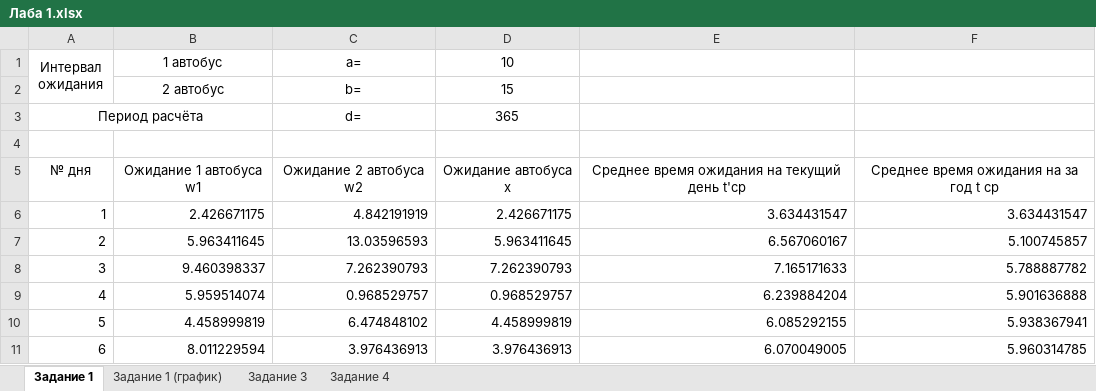
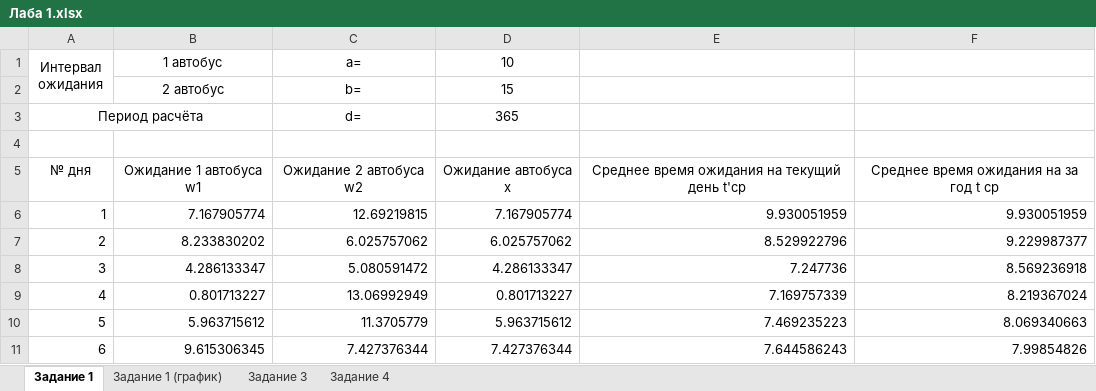
Before and after one commit to GOVNOCODERZ/Codespace, an Excel workbook: Файлы/2 курс/3 семестр/Моделирование информационных процессов/Лабораторные работы/Лабораторная работа №1/Влад/Лаба 1.xlsx, sheet Задание 1, drawn as a sheet; only a part is shown; values as stored, in another font and other column widths than the file's, no borders; the diff covers the shown part only; the diff names each change by its address in the sheet, - before the commit and + after, or states it on an @@ line.

Commit message:
доработка лабы

```diff
--- a/Файлы/2 курс/3 семестр/Моделирование информационных процессов/Лабораторные работы/Лабораторная работа №1/Влад/Лаба 1.xlsx (sheet Задание 1)
+++ b/Файлы/2 курс/3 семестр/Моделирование информационных процессов/Лабораторные работы/Лабораторная работа №1/Влад/Лаба 1.xlsx (sheet Задание 1)
-B6 (1 автобус): 2.426671175
+B6 (1 автобус): 7.167905774
-C6 (a=): 4.842191919
+C6 (a=): 12.69219815
-D6 (10): 2.426671175
+D6 (10): 7.167905774
-E6: 3.634431547
+E6: 9.930051959
-F6: 3.634431547
+F6: 9.930051959
-B7 (1 автобус): 5.963411645
+B7 (1 автобус): 8.233830202
-C7 (a=): 13.03596593
+C7 (a=): 6.025757062
-D7 (10): 5.963411645
+D7 (10): 6.025757062
-E7: 6.567060167
+E7: 8.529922796
-F7: 5.100745857
+F7: 9.229987377
-B8 (1 автобус): 9.460398337
+B8 (1 автобус): 4.286133347
-C8 (a=): 7.262390793
+C8 (a=): 5.080591472
-D8 (10): 7.262390793
+D8 (10): 4.286133347
-E8: 7.165171633
+E8: 7.247736
-F8: 5.788887782
+F8: 8.569236918
-B9 (1 автобус): 5.959514074
+B9 (1 автобус): 0.801713227
-C9 (a=): 0.968529757
+C9 (a=): 13.06992949
-D9 (10): 0.968529757
+D9 (10): 0.801713227
-E9: 6.239884204
+E9: 7.169757339
-F9: 5.901636888
+F9: 8.219367024
-B10 (1 автобус): 4.458999819
+B10 (1 автобус): 5.963715612
-C10 (a=): 6.474848102
+C10 (a=): 11.3705779
-D10 (10): 4.458999819
+D10 (10): 5.963715612
-E10: 6.085292155
+E10: 7.469235223
-F10: 5.938367941
+F10: 8.069340663
-B11 (1 автобус): 8.011229594
+B11 (1 автобус): 9.615306345
-C11 (a=): 3.976436913
+C11 (a=): 7.427376344
-D11 (10): 3.976436913
+D11 (10): 7.427376344
-E11: 6.070049005
+E11: 7.644586243
-F11: 5.960314785
+F11: 7.99854826
```
Also changed, not shown: 1795 edited cells elsewhere in this sheet, sheet Задание 4, sheet Задание 3, formulas that keep their value, charts or pictures.
